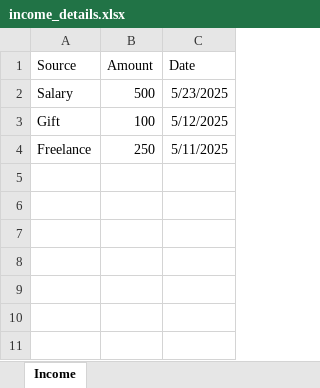
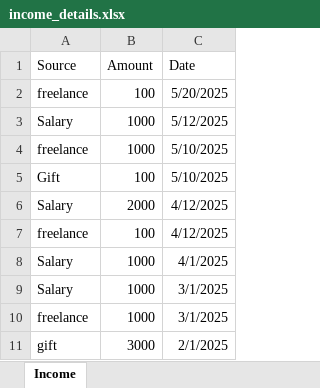
Before and after one commit to VlaicuAndrei454/NeatSpend, an Excel workbook: backend/income_details.xlsx, sheet Income, drawn as a sheet; values as stored, in another font and other column widths than the file's, no borders; removed rows and columns are numbered as before the commit, all else as after; the diff names each change by its address in the sheet, - before the commit and + after, or states it on an @@ line.

```diff
--- a/backend/income_details.xlsx (sheet Income)
+++ b/backend/income_details.xlsx (sheet Income)
+row 2: freelance | 100 | 5/20/2025
-B3 (Amount): 500
+B3 (Amount): 1000
-C3 (Date): 5/23/2025
+C3 (Date): 5/12/2025
+row 4: freelance | 1000 | 5/10/2025
-C5 (Date): 5/12/2025
+C5 (Date): 5/10/2025
-row 4: Freelance | 250 | 5/11/2025
+row 6: Salary | 2000 | 4/12/2025
+row 7: freelance | 100 | 4/12/2025
+row 8: Salary | 1000 | 4/1/2025
+row 9: Salary | 1000 | 3/1/2025
+row 10: freelance | 1000 | 3/1/2025
+row 11: gift | 3000 | 2/1/2025
```
Also changed, not shown: 1 other file.
